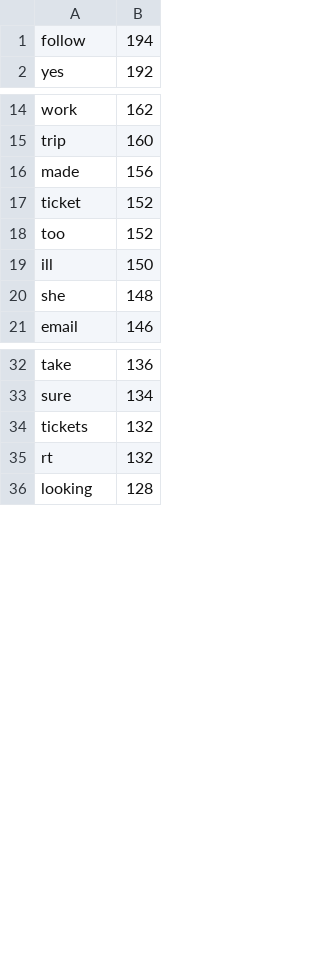
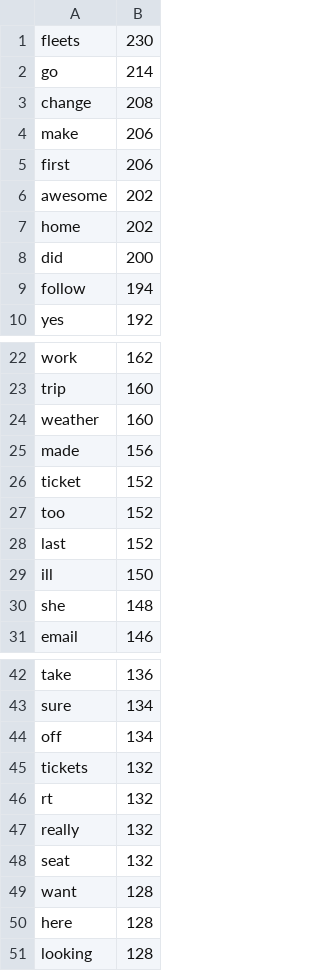
Before and after one commit to didgmlcks99/My_Random_Forest, a CSV file: model/train.non-negative.count.csv, drawn as a sheet; only a part is shown, gaps mark what is left out; the diff covers the shown part only; the diff names each change by its address in the sheet, - before the commit and + after, or states it on an @@ line.

```diff
--- a/model/train.non-negative.count.csv
+++ b/model/train.non-negative.count.csv
+row 1: fleets | 230
+row 2: go | 214
+row 3: change | 208
+row 4: make | 206
+row 5: first | 206
+row 6: awesome | 202
+row 7: home | 202
+row 8: did | 200
+row 24: weather | 160
+row 28: last | 152
+row 44: off | 134
+row 47: really | 132
+row 48: seat | 132
+row 49: want | 128
+row 50: here | 128
```
Also changed, not shown: 8 added rows elsewhere in this file, model/predictor-model.csv, model/train.negative.count.csv, 11 other files.
